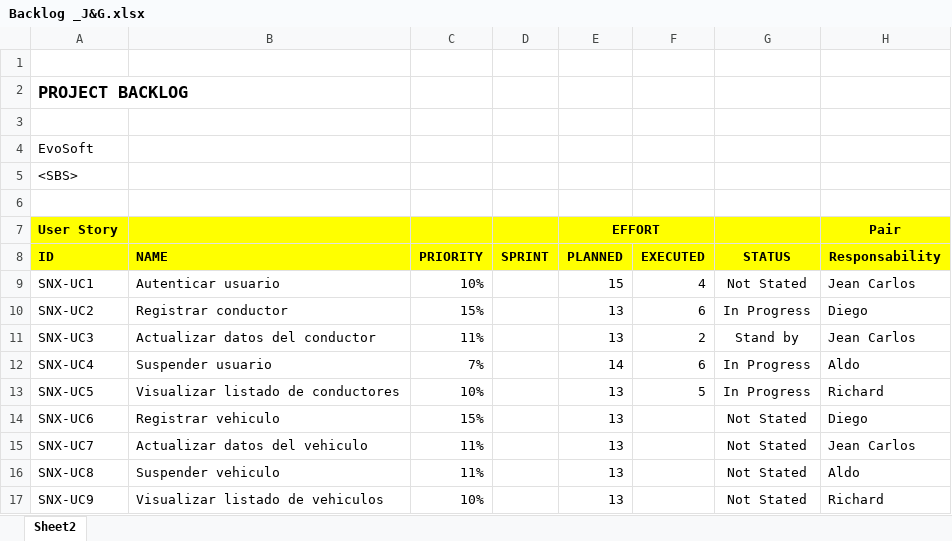
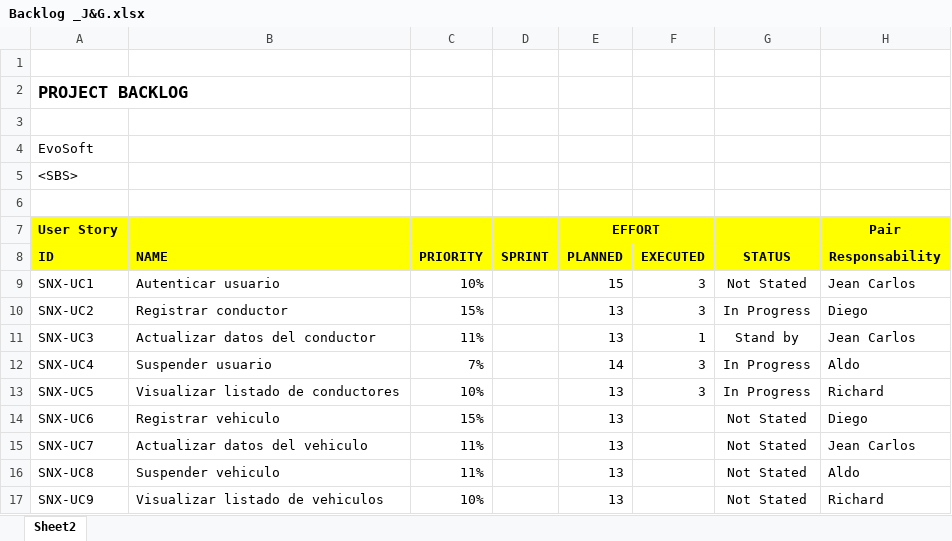
Before and after one commit to jccanales/evosoft, an Excel workbook: Requerimientos/Backlog _J&G.xlsx, sheet Sheet2, drawn as a sheet; only a part is shown; values as stored, in another font and other column widths than the file's, no borders; the diff names each change by its address in the sheet, - before the commit and + after, or states it on an @@ line.

```diff
--- a/Requerimientos/Backlog _J&G.xlsx (sheet Sheet2)
+++ b/Requerimientos/Backlog _J&G.xlsx (sheet Sheet2)
-F9: 4
+F9: 3
-F10: 6
+F10: 3
-F11: 2
+F11: 1
-F12: 6
+F12: 3
-F13: 5
+F13: 3
```
Also changed, not shown: Gestion_Proyecto/Plan_Releases.xlsx, 1 other file.
